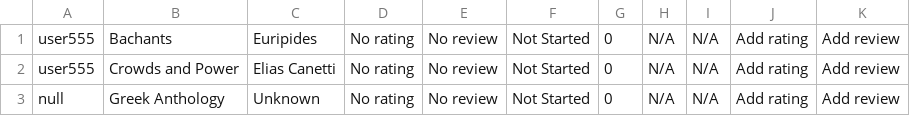
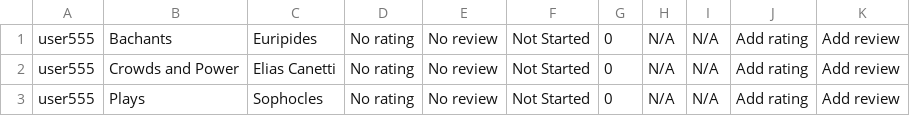
Before and after one commit to kar1mzadeh/Library-Management-System, a CSV file: personalDatabaseUpdated.csv, drawn as a sheet.

Commit message:
Solving Personal Database issue and Deleting Book

```diff
--- a/personalDatabaseUpdated.csv
+++ b/personalDatabaseUpdated.csv
@@ -2,2 +2,2 @@ user555,Bachants,Euripides,No rating,No review,Not Started,0,N/A,N/A,Add rating,
 user555,Crowds and Power,Elias Canetti,No rating,No review,Not Started,0,N/A,N/A,Add rating,Add review
-null,Greek Anthology,Unknown,No rating,No review,Not Started,0,N/A,N/A,Add rating,Add review
+user555,Plays,Sophocles,No rating,No review,Not Started,0,N/A,N/A,Add rating,Add review
```
Also changed, not shown: 6 other files.
